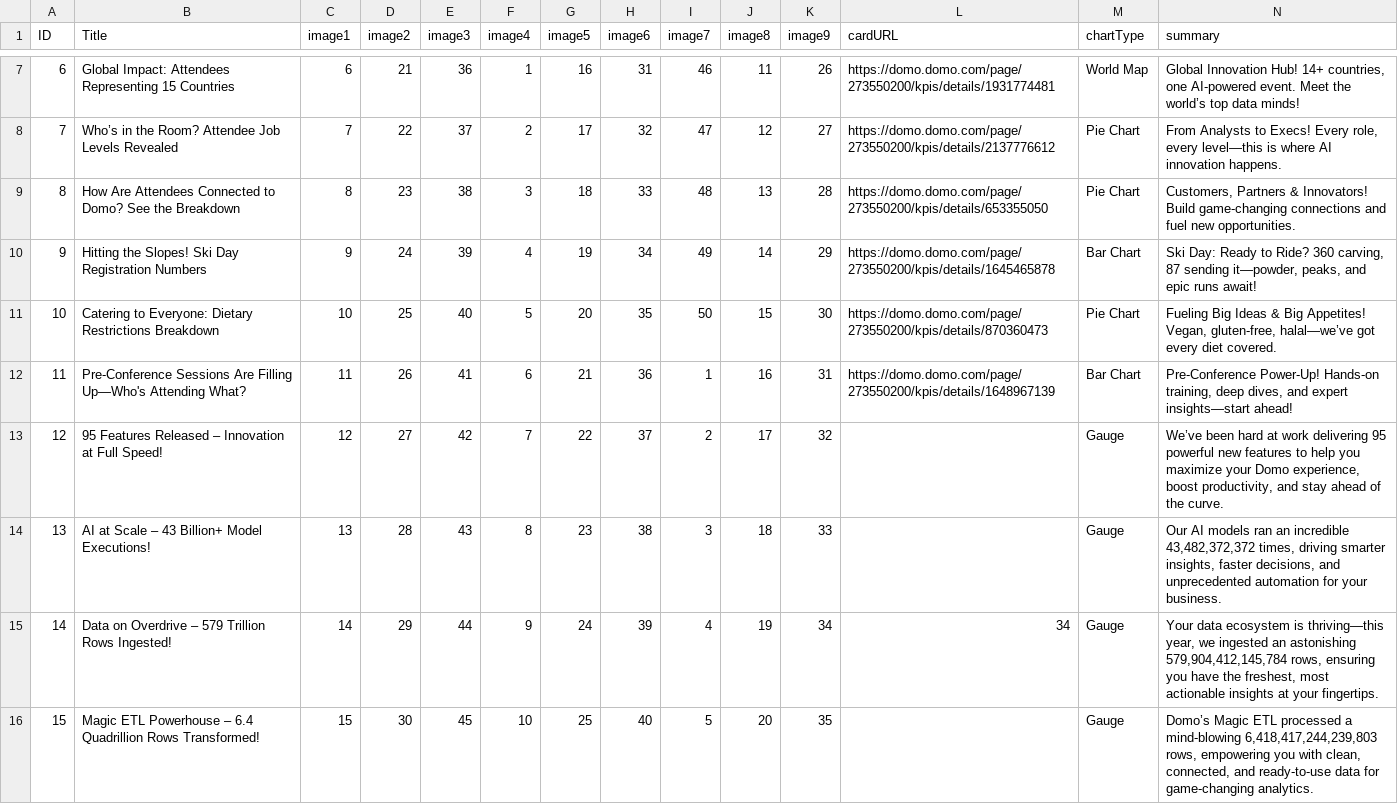
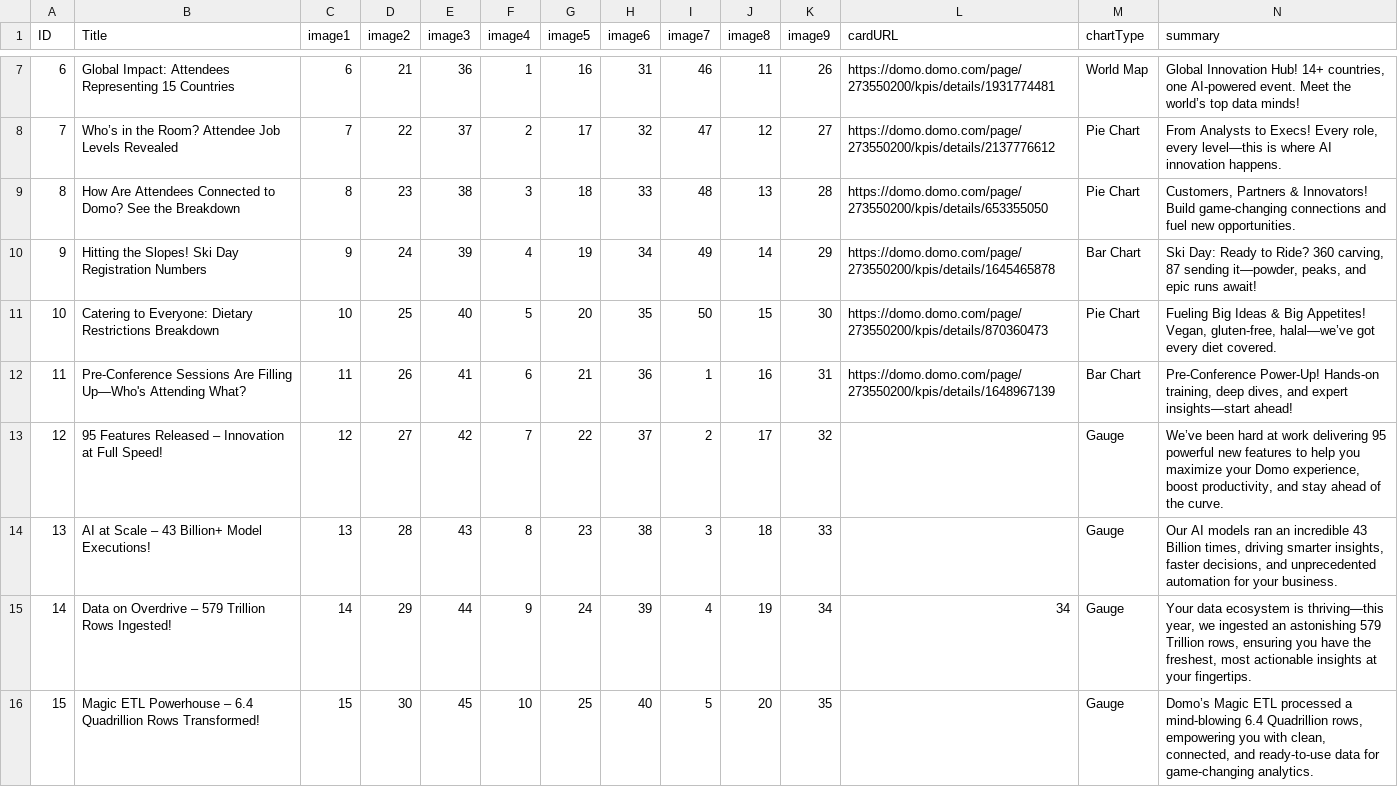
Before and after one commit to bencallis1/aws-grid, a CSV file: data.csv, drawn as a sheet; only a part is shown, gaps mark what is left out.

```diff
--- a/data.csv
+++ b/data.csv
@@ -13,4 +13,4 @@ ID,Title,image1,image2,image3,image4,image5,image6,image7,image8,image9,cardURL,
 12,95 Features Released – Innovation at Full Speed!,12,27,42,7,22,37,2,17,32,,Gauge,"We’ve been hard at work delivering 95 powerful new features to help you maximize your Domo experience, boost productivity, and stay ahead of the curve."
-13,AI at Scale – 43 Billion+ Model Executions!,13,28,43,8,23,38,3,18,33,,Gauge,"Our AI models ran an incredible 43,482,372,372 times, driving smarter insights, faster decisions, and unprecedented automation for your business."
-14,Data on Overdrive – 579 Trillion Rows Ingested!,14,29,44,9,24,39,4,19,34,34,Gauge,"Your data ecosystem is thriving—this year, we ingested an astonishing 579,904,412,145,784 rows, ensuring you have the freshest, most actionable insights at your fingertips."
-15,Magic ETL Powerhouse – 6.4 Quadrillion Rows Transformed!,15,30,45,10,25,40,5,20,35,,Gauge,"Domo’s Magic ETL processed a mind-blowing 6,418,417,244,239,803 rows, empowering you with clean, connected, and ready-to-use data for game-changing analytics."
+13,AI at Scale – 43 Billion+ Model Executions!,13,28,43,8,23,38,3,18,33,,Gauge,"Our AI models ran an incredible 43 Billion times, driving smarter insights, faster decisions, and unprecedented automation for your business."
+14,Data on Overdrive – 579 Trillion Rows Ingested!,14,29,44,9,24,39,4,19,34,34,Gauge,"Your data ecosystem is thriving—this year, we ingested an astonishing 579 Trillion rows, ensuring you have the freshest, most actionable insights at your fingertips."
+15,Magic ETL Powerhouse – 6.4 Quadrillion Rows Transformed!,15,30,45,10,25,40,5,20,35,,Gauge,"Domo’s Magic ETL processed a mind-blowing 6.4 Quadrillion rows, empowering you with clean, connected, and ready-to-use data for game-changing analytics."
```
Also changed, not shown: 22 other files.
